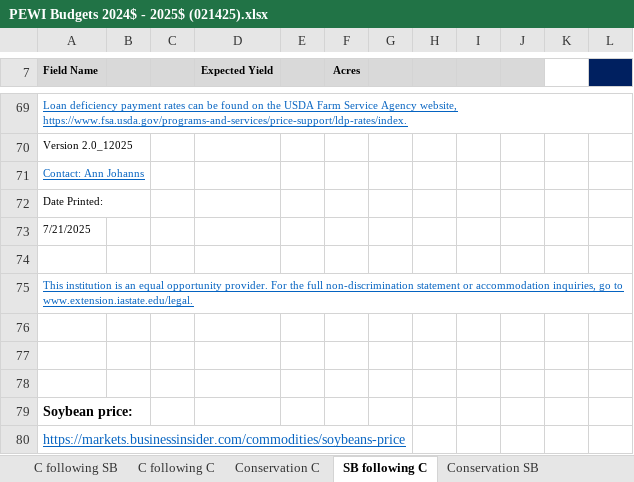
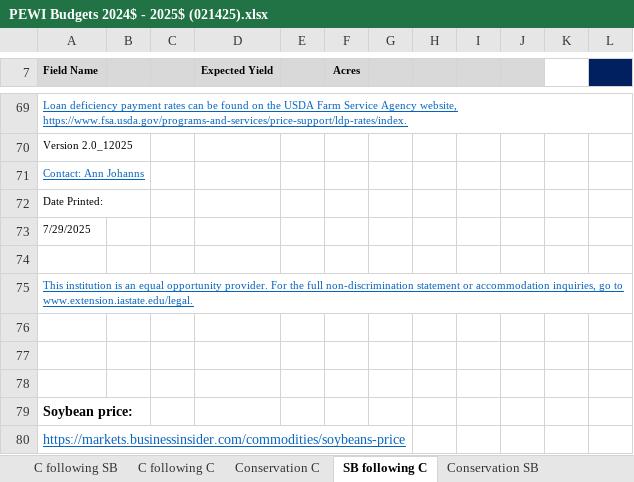
Before and after one commit to LESEM-PEWI/PEWI-People-in-Ecosystem-and-Watershed-Integration, an Excel workbook: PEWI Budgets 2024$ - 2025$ (021425).xlsx, sheet SB following C, drawn as a sheet; only a part is shown, gaps mark what is left out; values as stored, in another font and other column widths than the file's, no borders; charts and pictures not drawn; the diff names each change by its address in the sheet, - before the commit and + after, or states it on an @@ line.

```diff
--- a/PEWI Budgets 2024$ - 2025$ (021425).xlsx (sheet SB following C)
+++ b/PEWI Budgets 2024$ - 2025$ (021425).xlsx (sheet SB following C)
-A73 (Field Name): 7/21/2025
+A73 (Field Name): 7/29/2025
```
Also changed, not shown: sheet Conservation SB, sheet Conservation C, sheet C following C, sheet Grass Hay, sheet Alfalfa Hay.
